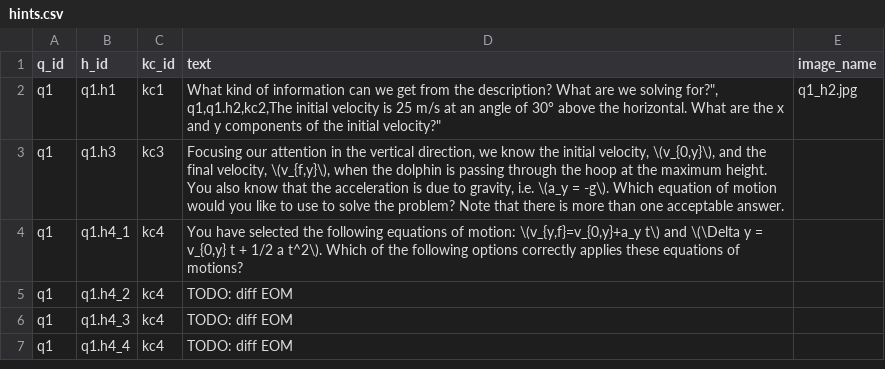
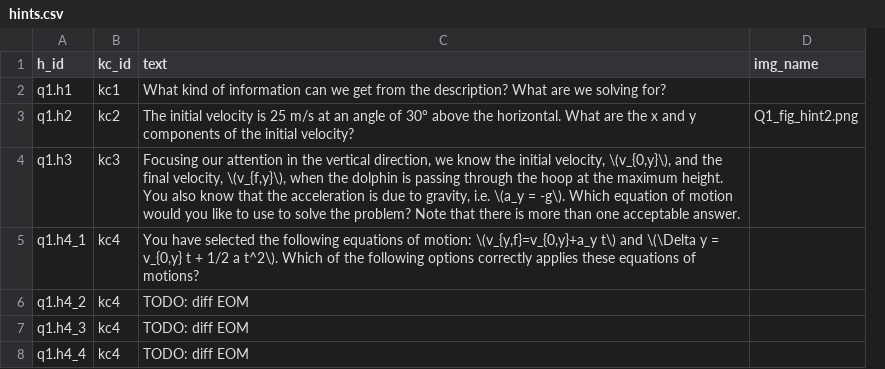
Before and after one commit to akumgill/physics_tutor, a CSV file: hints.csv, drawn as a sheet; removed rows and columns are numbered as before the commit, all else as after; ↵ is a line break in a cell; the diff names each change by its address in the sheet, - before the commit and + after, or states it on an @@ line.

Commit message:
hints from CSV
next is hint options from CSV

```diff
--- a/hints.csv
+++ b/hints.csv
-column A (q_id), rows 2-7: all q1
-column E (image_name), row 2: q1_h2.jpg
+column D (img_name), empty
-C2 (text): …we solving for?", ↵ q1,q1.h2,kc2,The initial velocity is 25 m/s at an angle of 30° above the horizontal. What are the x and y components of the initial velocity?"
+C2 (text): …we solving for?
+row 3: q1.h2 | kc2 | The initial velocity is 25 m/s at an angle of 30° above the horizontal. What are the x and y components of the initial velocity? | Q1_fig_hint2.png
```
Also changed, not shown: 2 other files.
